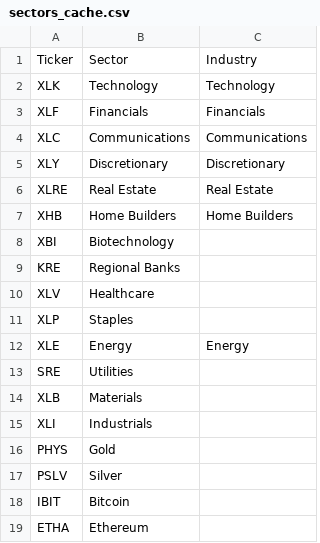
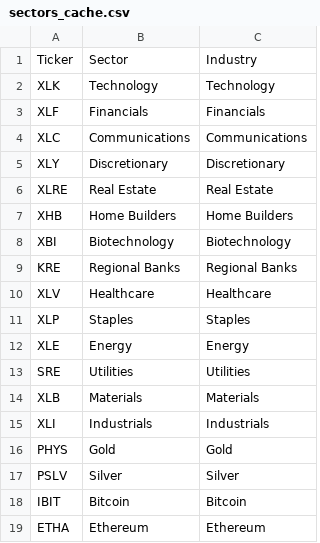
Before and after one commit to yannickmellow/us-dm-scanner, a CSV file: sectors_cache.csv, drawn as a sheet.

Commit message:
Update sectors_cache.csv

```diff
--- a/sectors_cache.csv
+++ b/sectors_cache.csv
@@ -7,13 +7,13 @@ XLRE,Real Estate,Real Estate
 XHB,Home Builders,Home Builders
-XBI,Biotechnology
-KRE,Regional Banks
-XLV,Healthcare
-XLP,Staples
+XBI,Biotechnology,Biotechnology
+KRE,Regional Banks,Regional Banks
+XLV,Healthcare,Healthcare
+XLP,Staples,Staples
 XLE,Energy,Energy
-SRE,Utilities
-XLB,Materials
-XLI,Industrials
-PHYS, Gold
-PSLV, Silver
-IBIT, Bitcoin
-ETHA, Ethereum
+SRE,Utilities,Utilities
+XLB,Materials,Materials
+XLI,Industrials,Industrials
+PHYS,Gold,Gold
+PSLV,Silver,Silver
+IBIT,Bitcoin,Bitcoin
+ETHA,Ethereum,Ethereum
```
